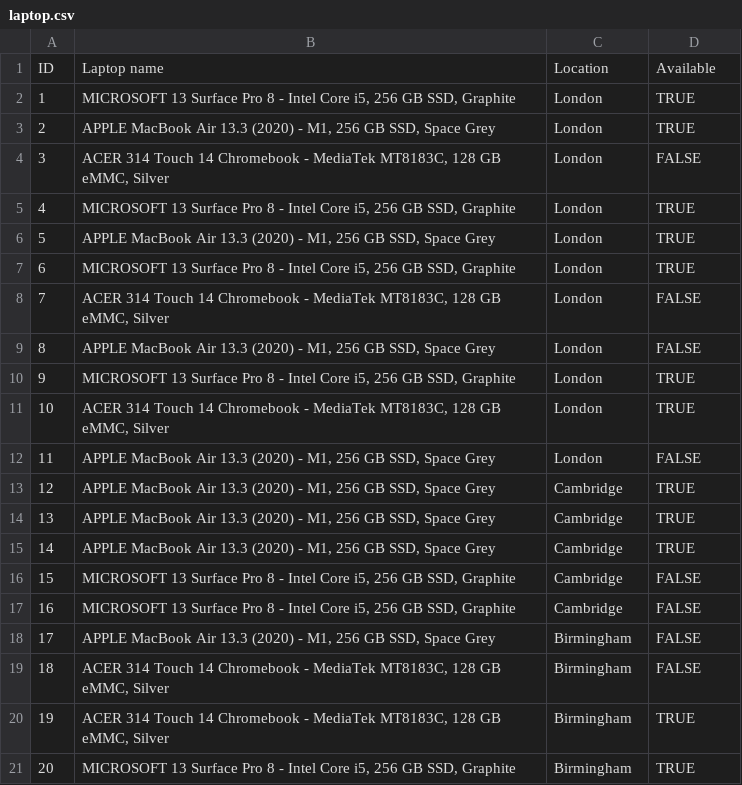
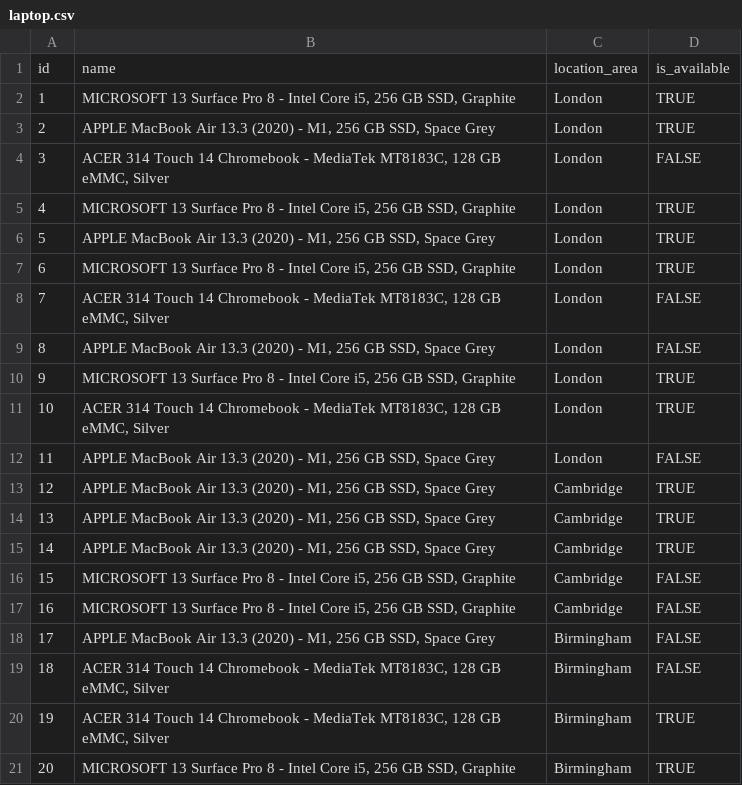
Before and after one commit to lucky-eight/laptop-library, a CSV file: server/laptop.csv, drawn as a sheet; removed rows and columns are numbered as before the commit, all else as after; the diff names each change by its address in the sheet, - before the commit and + after, or states it on an @@ line.

```diff
--- a/server/laptop.csv
+++ b/server/laptop.csv
-row 1: ID | Laptop name | Location | Available
+row 1: id | name | location_area | is_available
```
Also changed, not shown: 1 other file.
